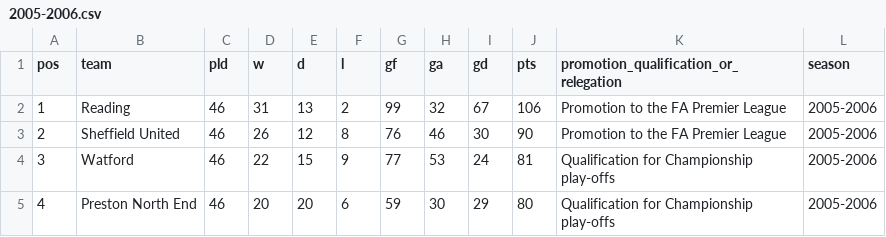
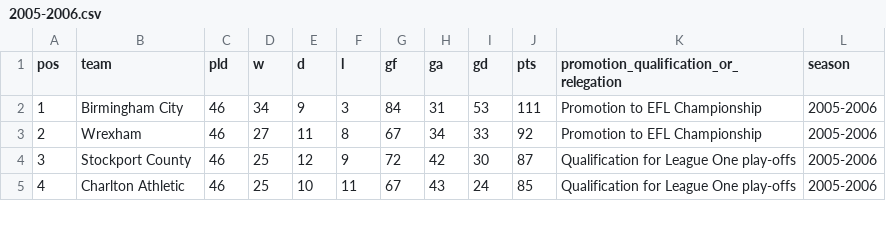
Before and after one commit to andrewmoles2/premier_league_tables, a CSV file: data/l2_seasons/2005-2006.csv, drawn as a sheet; only a part is shown; the diff covers the shown part only.

```diff
--- a/data/l2_seasons/2005-2006.csv
+++ b/data/l2_seasons/2005-2006.csv
@@ -1,5 +1,5 @@
 pos,team,pld,w,d,l,gf,ga,gd,pts,promotion_qualification_or_relegation,season
-1,Reading,46,31,13,2,99,32,67,106,Promotion to the FA Premier League,2005-2006
-2,Sheffield United,46,26,12,8,76,46,30,90,Promotion to the FA Premier League,2005-2006
-3,Watford,46,22,15,9,77,53,24,81,Qualification for Championship play-offs,2005-2006
-4,Preston North End,46,20,20,6,59,30,29,80,Qualification for Championship play-offs,2005-2006
+1,Birmingham City,46,34,9,3,84,31,53,111,Promotion to EFL Championship,2005-2006
+2,Wrexham,46,27,11,8,67,34,33,92,Promotion to EFL Championship,2005-2006
+3,Stockport County,46,25,12,9,72,42,30,87,Qualification for League One play-offs,2005-2006
+4,Charlton Athletic,46,25,10,11,67,43,24,85,Qualification for League One play-offs,2005-2006
```
Also changed, not shown: 158 edited cells elsewhere in this file, data/l1_seasons/2005-2006.csv, data/l1_seasons/2006-2007.csv, 5 other files.
